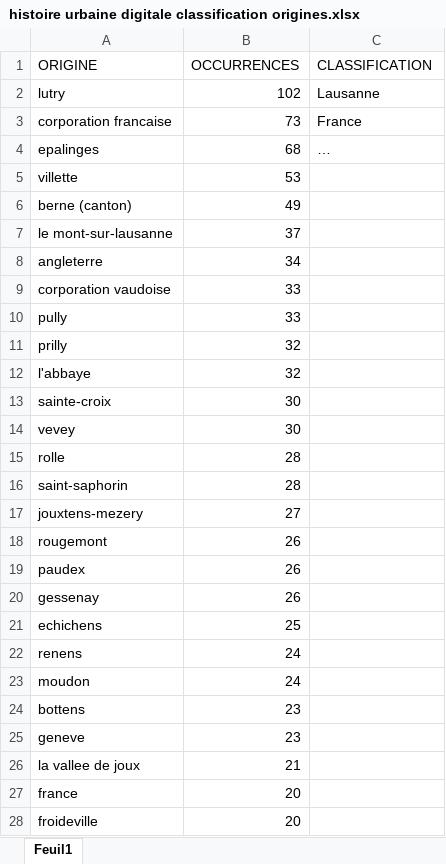
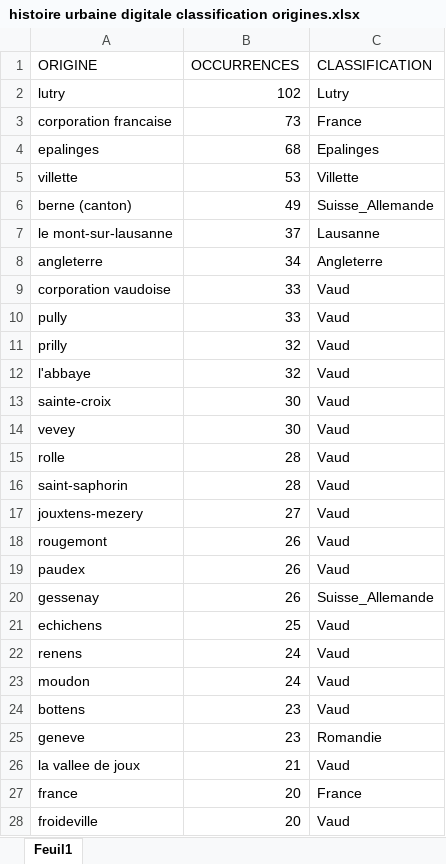
Before and after one commit to ozan-guven/HUM-450-Project, an Excel workbook: data/histoire urbaine digitale classification origines.xlsx, sheet Feuil1, drawn as a sheet; only a part is shown; values as stored, in another font and other column widths than the file's, no borders; the diff covers the shown part only; the diff names each change by its address in the sheet, - before the commit and + after, or states it on an @@ line.

```diff
--- a/data/histoire urbaine digitale classification origines.xlsx (sheet Feuil1)
+++ b/data/histoire urbaine digitale classification origines.xlsx (sheet Feuil1)
-C2 (CLASSIFICATION): Lausanne
+C2 (CLASSIFICATION): Lutry
-C4 (CLASSIFICATION): …
+C4 (CLASSIFICATION): Epalinges
-C5 (CLASSIFICATION): (empty)
+C5 (CLASSIFICATION): Villette
-C6 (CLASSIFICATION): (empty)
+C6 (CLASSIFICATION): Suisse_Allemande
-C7 (CLASSIFICATION): (empty)
+C7 (CLASSIFICATION): Lausanne
-C8 (CLASSIFICATION): (empty)
+C8 (CLASSIFICATION): Angleterre
-C9:C19 (CLASSIFICATION): (empty)
+C9:C19 (CLASSIFICATION): Vaud
-C20 (CLASSIFICATION): (empty)
+C20 (CLASSIFICATION): Suisse_Allemande
-C21:C24 (CLASSIFICATION): (empty)
+C21:C24 (CLASSIFICATION): Vaud
-C25 (CLASSIFICATION): (empty)
+C25 (CLASSIFICATION): Romandie
-C26 (CLASSIFICATION): (empty)
+C26 (CLASSIFICATION): Vaud
-C27 (CLASSIFICATION): (empty)
+C27 (CLASSIFICATION): France
-C28 (CLASSIFICATION): (empty)
+C28 (CLASSIFICATION): Vaud
```
Also changed, not shown: 197 edited cells elsewhere in this sheet, 9 other files.
